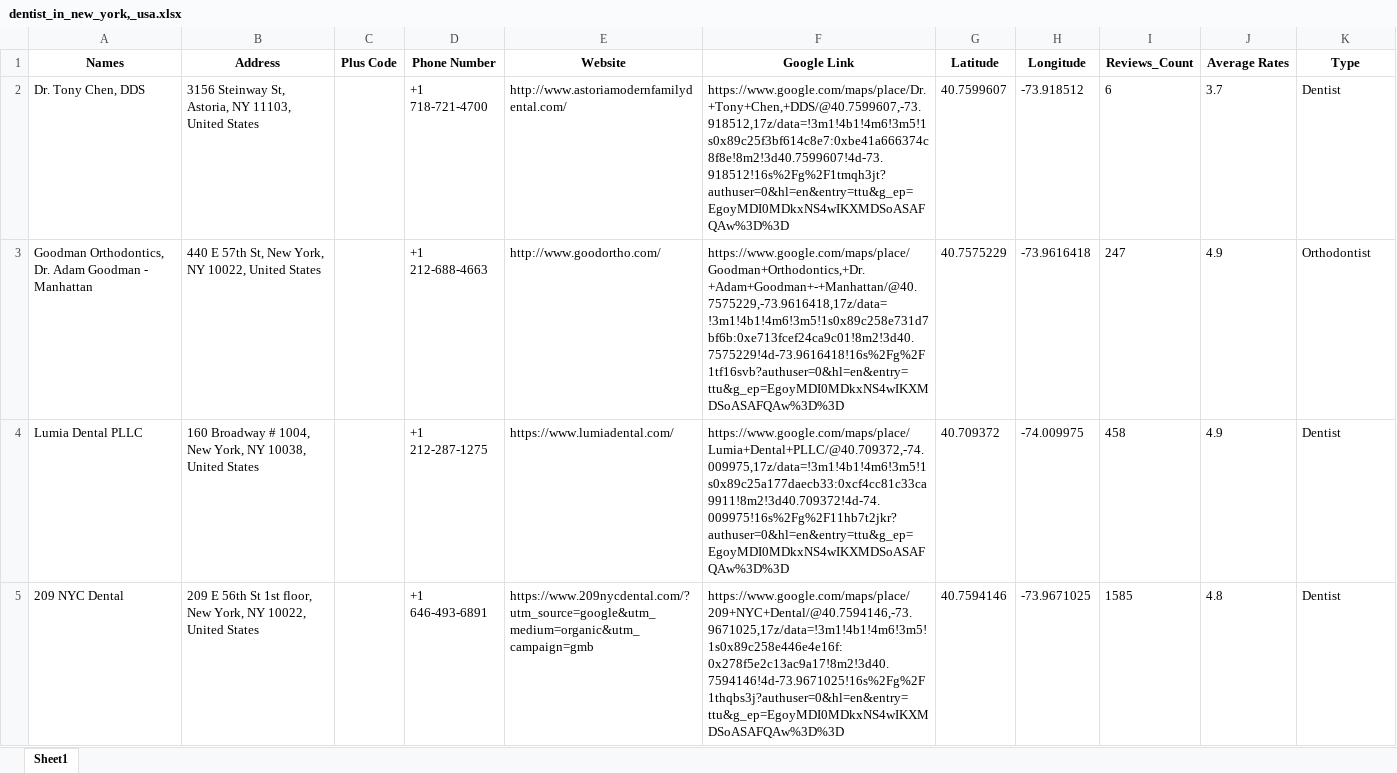
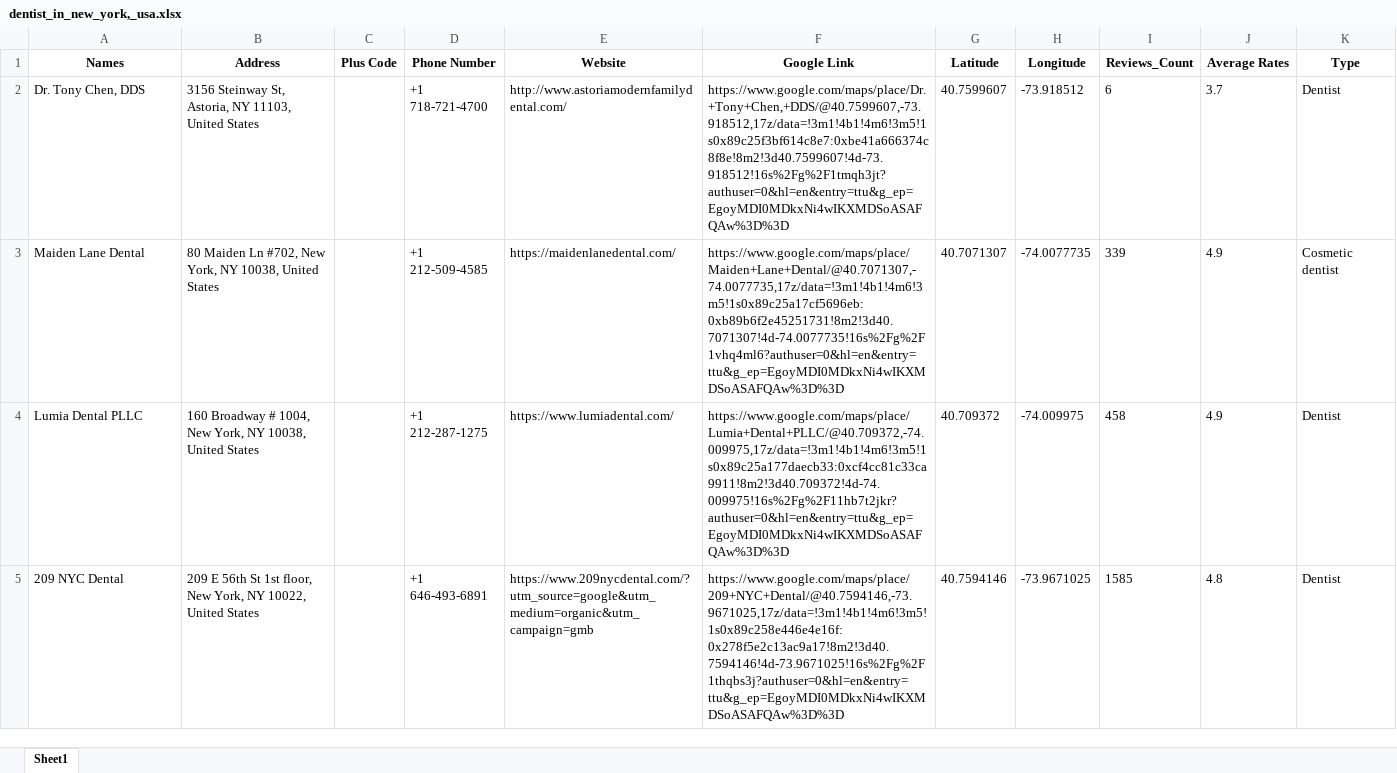
Before and after one commit to r7avi/Google-Maps-Data-Scrapper, an Excel workbook: output/dentist_in_new_york,_usa.xlsx, sheet Sheet1, drawn as a sheet; only a part is shown; values as stored, in another font and other column widths than the file's, no borders; removed rows and columns are numbered as before the commit, all else as after; the diff covers the shown part only; the diff names each change by its address in the sheet, - before the commit and + after, or states it on an @@ line.

```diff
--- a/output/dentist_in_new_york,_usa.xlsx (sheet Sheet1)
+++ b/output/dentist_in_new_york,_usa.xlsx (sheet Sheet1)
-F2 (Google Link): https://www.google.com/maps/place/Dr.+Tony+Chen,+DDS/@40.7599607,-73.918512,17z/data=!3m1!4b1!4m6!3m5!1s0x89c25f3bf614c8e7:0xbe41a666374c8f8e!8m2!3d40.7599607!4d-73.918512!16s%2Fg%2F1tmqh3jt?authuser=0&hl=en&entry=ttu&g_ep=EgoyMDI0MDkxNS4wIKXMDSoASAFQAw%3D%3D
+F2 (Google Link): https://www.google.com/maps/place/Dr.+Tony+Chen,+DDS/@40.7599607,-73.918512,17z/data=!3m1!4b1!4m6!3m5!1s0x89c25f3bf614c8e7:0xbe41a666374c8f8e!8m2!3d40.7599607!4d-73.918512!16s%2Fg%2F1tmqh3jt?authuser=0&hl=en&entry=ttu&g_ep=EgoyMDI0MDkxNi4wIKXMDSoASAFQAw%3D%3D
-row 3: Goodman Orthodontics, Dr. Adam Goodman - Manhattan | 440 E 57th St, New York, NY 10022, United States |  | +1 212-688-4663 | http://www.goodortho.com/ | https://www.google.com/maps/place/Goodman+Orthodontics,+Dr.+Adam+Goodman+-+Manhattan/@40.7575229,-73.9616418,17z/data=!3m1!4b1!4m6!3m5!1s0x89c258e731d7bf6b:0xe713fcef24ca9c01!8m2!3d40.7575229!4d-73.9616418!16s%2Fg%2F1tf16svb?authuser=0&hl=en&entry=ttu&g_ep=EgoyMDI0MDkxNS4wIKXMDSoASAFQAw%3D%3D | 40.7575229 | -73.9616418 | 247 | 4.9 | Orthodontist
+row 3: Maiden Lane Dental | 80 Maiden Ln #702, New York, NY 10038, United States |  | +1 212-509-4585 | https://maidenlanedental.com/ | https://www.google.com/maps/place/Maiden+Lane+Dental/@40.7071307,-74.0077735,17z/data=!3m1!4b1!4m6!3m5!1s0x89c25a17cf5696eb:0xb89b6f2e45251731!8m2!3d40.7071307!4d-74.0077735!16s%2Fg%2F1vhq4ml6?authuser=0&hl=en&entry=ttu&g_ep=EgoyMDI0MDkxNi4wIKXMDSoASAFQAw%3D%3D | 40.7071307 | -74.0077735 | 339 | 4.9 | Cosmetic dentist
-F4 (Google Link): https://www.google.com/maps/place/Lumia+Dental+PLLC/@40.709372,-74.009975,17z/data=!3m1!4b1!4m6!3m5!1s0x89c25a177daecb33:0xcf4cc81c33ca9911!8m2!3d40.709372!4d-74.009975!16s%2Fg%2F11hb7t2jkr?authuser=0&hl=en&entry=ttu&g_ep=EgoyMDI0MDkxNS4wIKXMDSoASAFQAw%3D%3D
+F4 (Google Link): https://www.google.com/maps/place/Lumia+Dental+PLLC/@40.709372,-74.009975,17z/data=!3m1!4b1!4m6!3m5!1s0x89c25a177daecb33:0xcf4cc81c33ca9911!8m2!3d40.709372!4d-74.009975!16s%2Fg%2F11hb7t2jkr?authuser=0&hl=en&entry=ttu&g_ep=EgoyMDI0MDkxNi4wIKXMDSoASAFQAw%3D%3D
-F5 (Google Link): https://www.google.com/maps/place/209+NYC+Dental/@40.7594146,-73.9671025,17z/data=!3m1!4b1!4m6!3m5!1s0x89c258e446e4e16f:0x278f5e2c13ac9a17!8m2!3d40.7594146!4d-73.9671025!16s%2Fg%2F1thqbs3j?authuser=0&hl=en&entry=ttu&g_ep=EgoyMDI0MDkxNS4wIKXMDSoASAFQAw%3D%3D
+F5 (Google Link): https://www.google.com/maps/place/209+NYC+Dental/@40.7594146,-73.9671025,17z/data=!3m1!4b1!4m6!3m5!1s0x89c258e446e4e16f:0x278f5e2c13ac9a17!8m2!3d40.7594146!4d-73.9671025!16s%2Fg%2F1thqbs3j?authuser=0&hl=en&entry=ttu&g_ep=EgoyMDI0MDkxNi4wIKXMDSoASAFQAw%3D%3D
```
Also changed, not shown: 4 removed rows elsewhere in this sheet, 6 other files.
